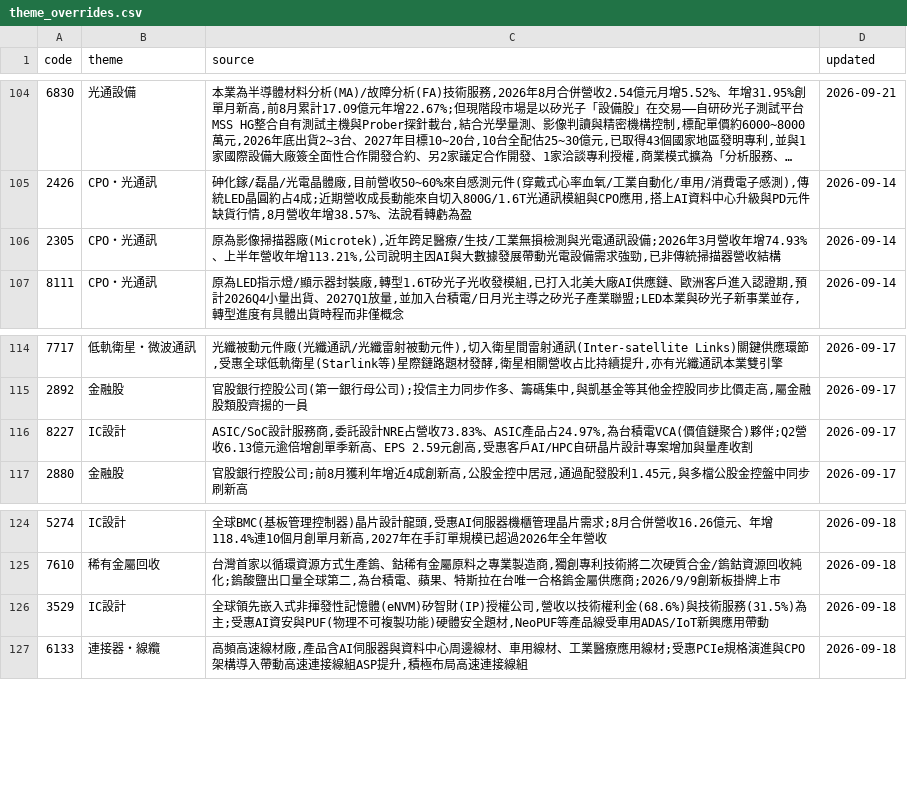
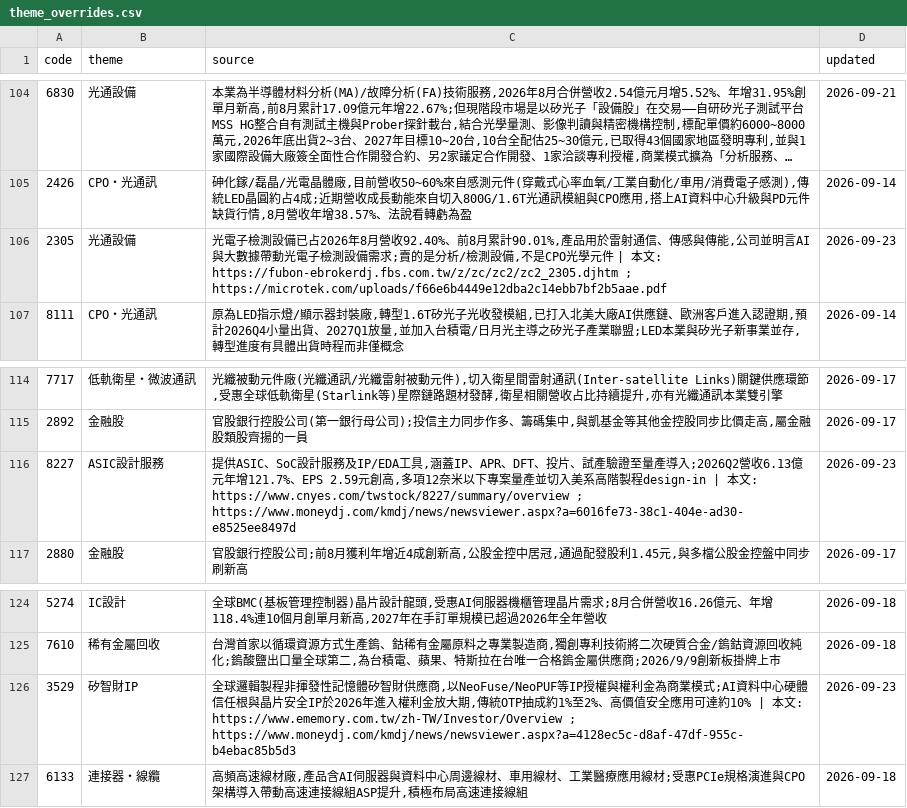
Before and after one commit to wesley314789/tw-momentum, a CSV file: data/theme_overrides.csv, drawn as a sheet; only a part is shown, gaps mark what is left out; long unchanged cells end in …; the diff covers the shown part only.

Commit message:
themes: 重新檢查 11 檔個股題材

```diff
--- a/data/theme_overrides.csv
+++ b/data/theme_overrides.csv
@@ -105,3 +105,3 @@ code,theme,source,updated
 2426,CPO・光通訊,"砷化鎵/磊晶/光電晶體廠,目前營收50~60%來自感測元件(穿戴式心率血氧/工業自動化/車用/消費電子感測),傳統LED晶圓約占4成;近期營收成長動能來自切入800G/1.6T光通訊模組與CPO應用,搭上AI資料中心升級與PD元件缺貨行情,8月營收年增38.57%、法說看轉虧為盈",2026-09-14
-2305,CPO・光通訊,"原為影像掃描器廠(Microtek),近年跨足醫療/生技/工業無損檢測與光電通訊設備;2026年3月營收年增74.93%、上半年營收年增113.21%,公司說明主因AI與大數據發展帶動光電設備需求強勁,已非傳統掃描器營收結構",2026-09-14
+2305,光通設備,"光電子檢測設備已占2026年8月營收92.40%、前8月累計90.01%,產品用於雷射通信、傳感與傳能,公司並明言AI與大數據帶動光電子檢測設備需求;賣的是分析/檢測設備,不是CPO光學元件 | 本文: https://fubon-ebrokerdj.fbs.com.tw/z/zc/zc2/zc2_2305.djhtm ; https://microtek.com/uploads/f66e6b4449e12dba2c14ebb7bf2b5aae.pdf",2026-09-23
 8111,CPO・光通訊,"原為LED指示燈/顯示器封裝廠,轉型1.6T矽光子光收發模組,已打入北美大廠AI供應鏈、歐洲客戶進入認證期,預計2026Q4小量出貨、2027Q1放量,並加入台積電/日月光主導之矽光子產業聯盟;LED本業與矽光子新事業並存,轉型進度有具體出貨時程而非僅概念",2026-09-14
@@ -115,3 +115,3 @@ code,theme,source,updated
 2892,金融股,"官股銀行控股公司(第一銀行母公司);投信主力同步作多、籌碼集中,與凱基金等其他金控股同步比價走高,屬金融股類股齊揚的一員",2026-09-17
-8227,IC設計,"ASIC/SoC設計服務商,委託設計NRE占營收73.83%、ASIC產品占24.97%,為台積電VCA(價值鏈聚合)夥伴;Q2營收6.13億元逾倍增創單季新高、EPS 2.59元創高,受惠客戶AI/HPC自研晶片設計專案增加與量產收割",2026-09-17
+8227,ASIC設計服務,"提供ASIC、SoC設計服務及IP/EDA工具,涵蓋IP、APR、DFT、投片、試產驗證至量產導入;2026Q2營收6.13億元年增121.7%、EPS 2.59元創高,多項12奈米以下專案量產並切入美系高階製程design-in | 本文: https://www.cnyes.com/twstock/8227/summary/overview ; https://www.moneydj.com/kmdj/news/newsviewer.aspx?a=6016fe73-38c1-404e-ad30-e8525ee8497d",2026-09-23
 2880,金融股,"官股銀行控股公司;前8月獲利年增近4成創新高,公股金控中居冠,通過配發股利1.45元,與多檔公股金控盤中同步刷新高",2026-09-17
@@ -125,3 +125,3 @@ code,theme,source,updated
 7610,稀有金屬回收,"台灣首家以循環資源方式生產鎢、鈷稀有金屬原料之專業製造商,獨創專利技術將二次硬質合金/鎢鈷資源回收純化;鎢酸鹽出口量全球第二,為台積電、蘋果、特斯拉在台唯一合格鎢金屬供應商;2026/9/9創新板掛牌上市",2026-09-18
-3529,IC設計,"全球領先嵌入式非揮發性記憶體(eNVM)矽智財(IP)授權公司,營收以技術權利金(68.6%)與技術服務(31.5%)為主;受惠AI資安與PUF(物理不可複製功能)硬體安全題材,NeoPUF等產品線受車用ADAS/IoT新興應用帶動",2026-09-18
+3529,矽智財IP,"全球邏輯製程非揮發性記憶體矽智財供應商,以NeoFuse/NeoPUF等IP授權與權利金為商業模式;AI資料中心硬體信任根與晶片安全IP於2026年進入權利金放大期,傳統OTP抽成約1%至2%、高價值安全應用可達約10% | 本文: https://www.ememory.com.tw/zh-TW/Investor/Overview ; https://www.moneydj.com/kmdj/news/newsviewer.aspx?a=4128ec5c-d8af-47df-955c-b4ebac85b5d3",2026-09-23
 6133,連接器・線纜,"高頻高速線材廠,產品含AI伺服器與資料中心周邊線材、車用線材、工業醫療應用線材;受惠PCIe規格演進與CPO架構導入帶動高速連接線組ASP提升,積極布局高速連接線組",2026-09-18
```
Also changed, not shown: 4 added rows and 12 edited cells elsewhere in this file, 2 other files.
